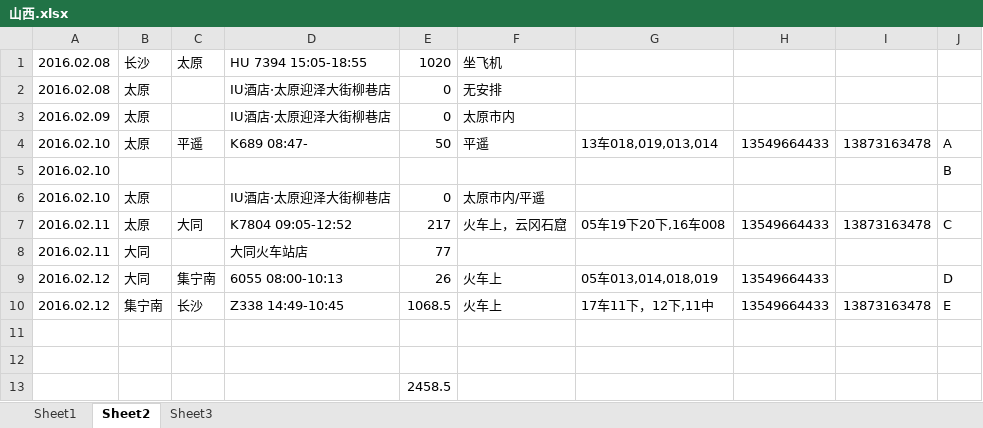
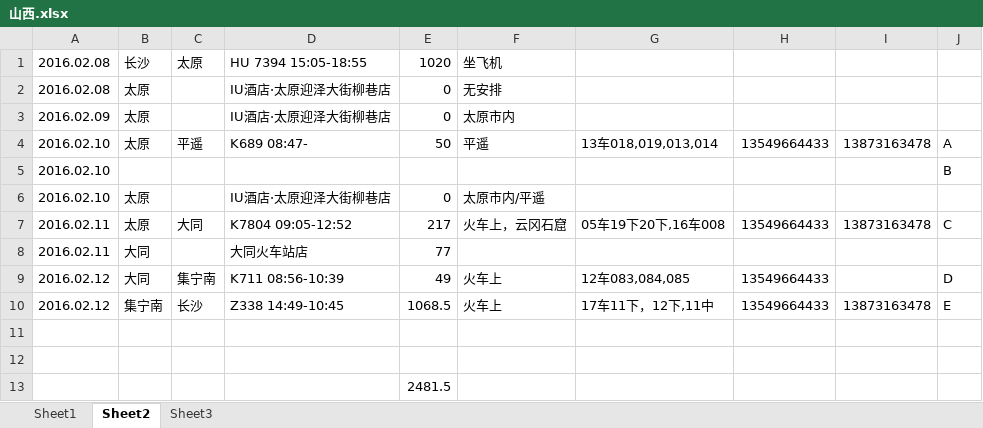
Before and after one commit to cnmud/832588m1pwG22w5t74PT0odv657C7m, an Excel workbook: 我的家/山西.xlsx, sheet Sheet2, drawn as a sheet; values as stored, in another font and other column widths than the file's, no borders; the diff names each change by its address in the sheet, - before the commit and + after, or states it on an @@ line.

```diff
--- a/我的家/山西.xlsx (sheet Sheet2)
+++ b/我的家/山西.xlsx (sheet Sheet2)
-D9: 6055 08:00-10:13
+D9: K711 08:56-10:39
-E9: 26
+E9: 49
-G9: 05车013,014,018,019
+G9: 12车083,084,085
-E13: 2458.5
+E13: 2481.5
```
Also changed, not shown: sheet Sheet3, 1 other file.
